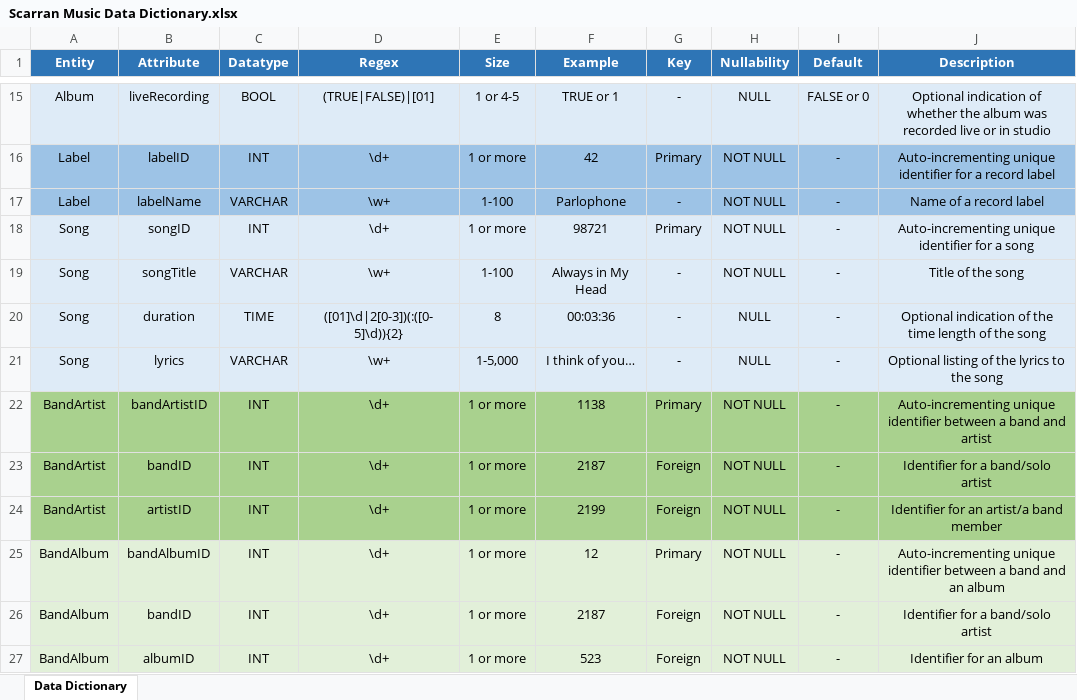
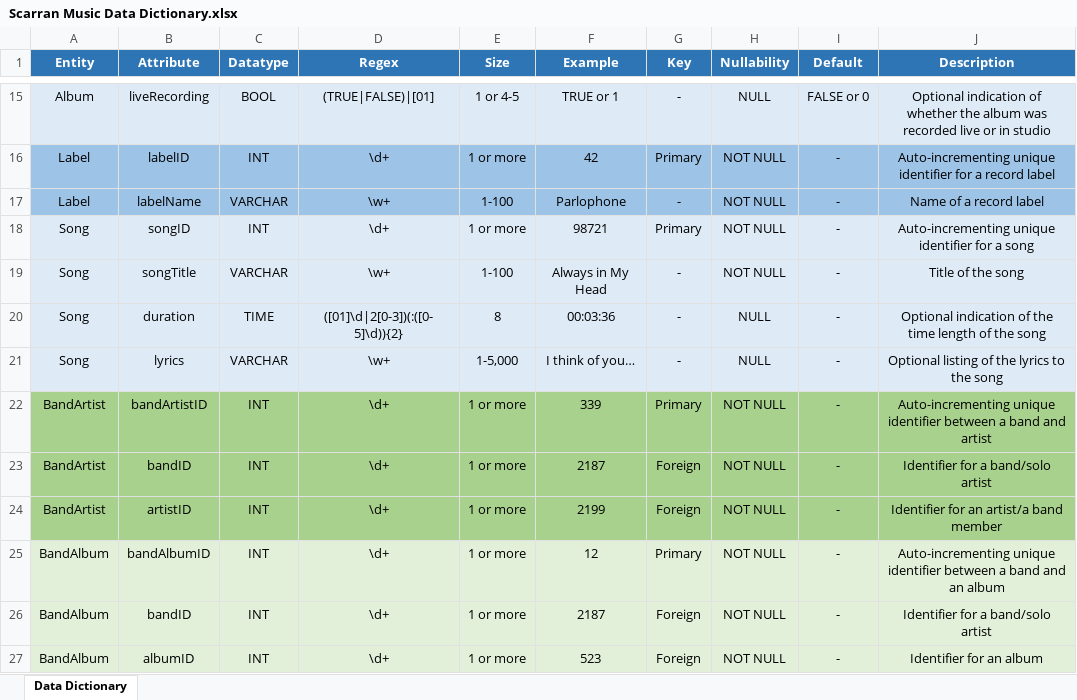
Before and after one commit to chandler-stevens/scarran-music, an Excel workbook: Scarran Music Data Dictionary.xlsx, sheet Data Dictionary, drawn as a sheet; only a part is shown, gaps mark what is left out; values as stored, in another font and other column widths than the file's, no borders; the diff names each change by its address in the sheet, - before the commit and + after, or states it on an @@ line.

```diff
--- a/Scarran Music Data Dictionary.xlsx (sheet Data Dictionary)
+++ b/Scarran Music Data Dictionary.xlsx (sheet Data Dictionary)
-F22 (Example): 1138
+F22 (Example): 339
```
Also changed, not shown: 1 other file.
